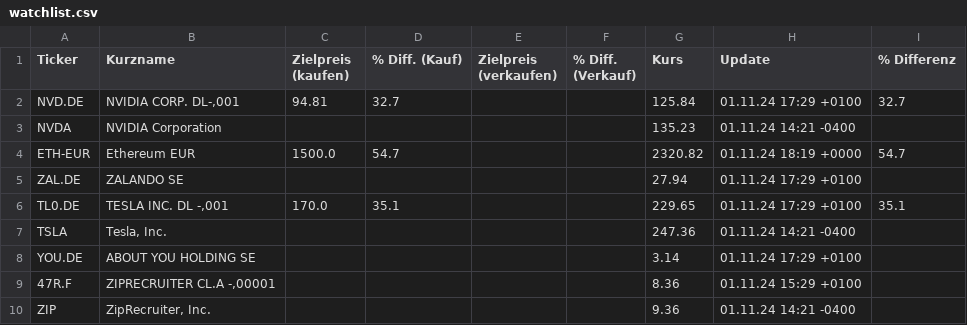
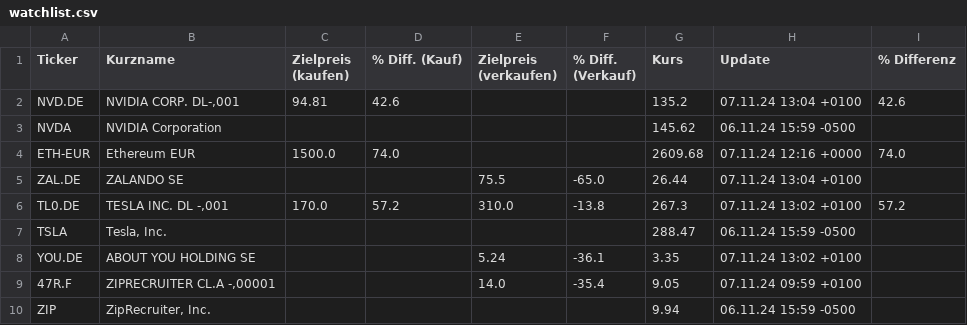
Before and after one commit to uwestreiber/financial-data-streamlit, a CSV file: portfolio/watchlist.csv, drawn as a sheet; only a part is shown; the diff covers the shown part only.

```diff
--- a/portfolio/watchlist.csv
+++ b/portfolio/watchlist.csv
@@ -1,10 +1,10 @@
 Ticker;Kurzname;Zielpreis (kaufen);% Diff. (Kauf);Zielpreis (verkaufen);% Diff. (Verkauf);Kurs;Update;% Differenz
-NVD.DE;NVIDIA CORP.  DL-,001;94.81;32.7;;;125.84;01.11.24 17:29 +0100;32.7
-NVDA;NVIDIA Corporation;;;;;135.23;01.11.24 14:21 -0400;
-ETH-EUR;Ethereum EUR;1500.0;54.7;;;2320.82;01.11.24 18:19 +0000;54.7
-ZAL.DE;ZALANDO SE;;;;;27.94;01.11.24 17:29 +0100;
-TL0.DE;TESLA INC. DL -,001;170.0;35.1;;;229.65;01.11.24 17:29 +0100;35.1
-TSLA;Tesla, Inc.;;;;;247.36;01.11.24 14:21 -0400;
-YOU.DE;ABOUT YOU HOLDING SE;;;;;3.14;01.11.24 17:29 +0100;
-47R.F;ZIPRECRUITER CL.A -,00001;;;;;8.36;01.11.24 15:29 +0100;
-ZIP;ZipRecruiter, Inc.;;;;;9.36;01.11.24 14:21 -0400;
+NVD.DE;NVIDIA CORP.  DL-,001;94.81;42.6;;;135.2;07.11.24 13:04 +0100;42.6
+NVDA;NVIDIA Corporation;;;;;145.62;06.11.24 15:59 -0500;
+ETH-EUR;Ethereum EUR;1500.0;74.0;;;2609.68;07.11.24 12:16 +0000;74.0
+ZAL.DE;ZALANDO SE;;;75.5;-65.0;26.44;07.11.24 13:04 +0100;
+TL0.DE;TESLA INC. DL -,001;170.0;57.2;310.0;-13.8;267.3;07.11.24 13:02 +0100;57.2
+TSLA;Tesla, Inc.;;;;;288.47;06.11.24 15:59 -0500;
+YOU.DE;ABOUT YOU HOLDING SE;;;5.24;-36.1;3.35;07.11.24 13:02 +0100;
+47R.F;ZIPRECRUITER CL.A -,00001;;;14.0;-35.4;9.05;07.11.24 09:59 +0100;
+ZIP;ZipRecruiter, Inc.;;;;;9.94;06.11.24 15:59 -0500;
```
Also changed, not shown: 37 edited cells elsewhere in this file, portfolio/portfolio.csv, 1 other file.
